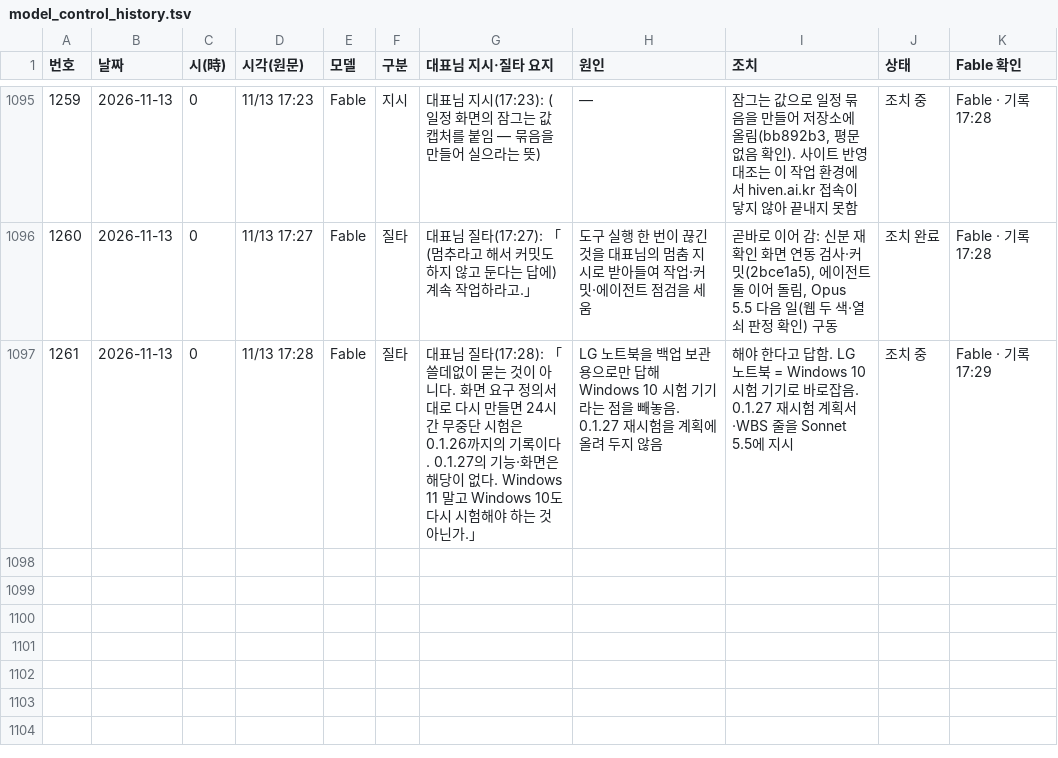
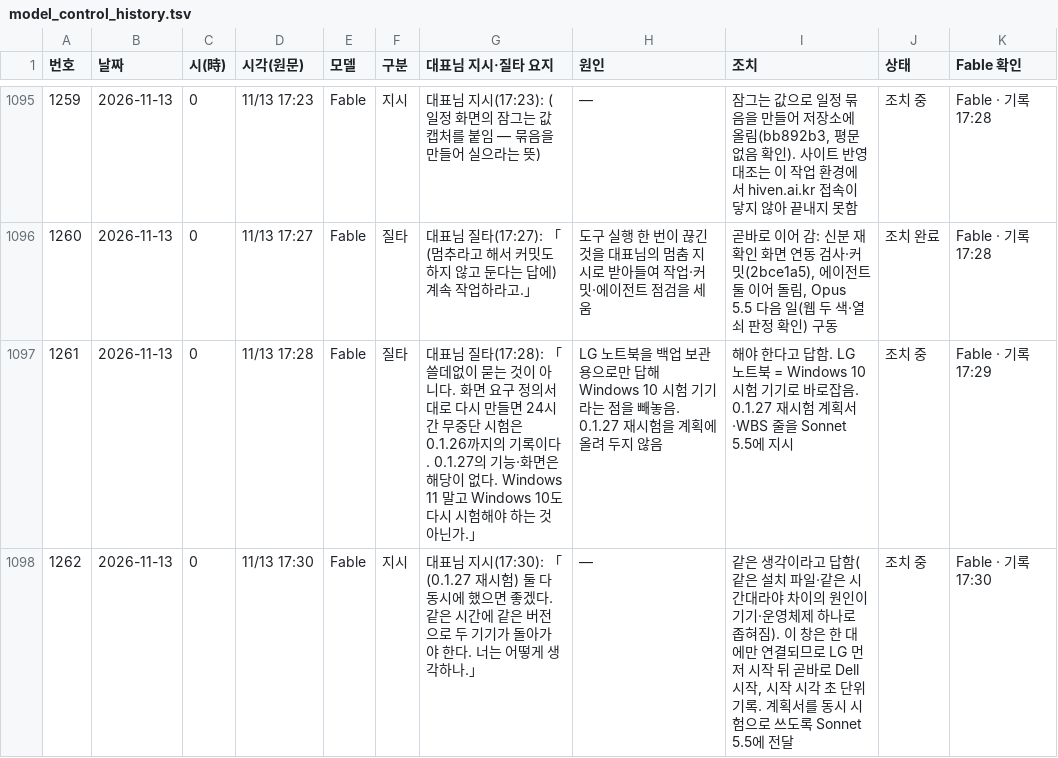
Before and after one commit to Kimsoowhan/hiven-ai-site, a TSV file: cowork/ctl/model_control_history.tsv, drawn as a sheet; only a part is shown, gaps mark what is left out.

```diff
--- a/cowork/ctl/model_control_history.tsv
+++ b/cowork/ctl/model_control_history.tsv
@@ -1097 +1097,2 @@
 1261	2026-11-13	0	11/13 17:28	Fable	질타	대표님 질타(17:28): 「쓸데없이 묻는 것이 아니다. 화면 요구 정의서대로 다시 만들면 24시간 무중단 시험은 0.1.26까지의 기록이다. 0.1.27의 기능·화면은 해당이 없다. Windows 11 말고 Windows 10도 다시 시험해야 하는 것 아닌가.」	LG 노트북을 백업 보관용으로만 답해 Windows 10 시험 기기라는 점을 빼놓음. 0.1.27 재시험을 계획에 올려 두지 않음	해야 한다고 답함. LG 노트북 = Windows 10 시험 기기로 바로잡음. 0.1.27 재시험 계획서·WBS 줄을 Sonnet 5.5에 지시	조치 중	Fable · 기록 17:29
+1262	2026-11-13	0	11/13 17:30	Fable	지시	대표님 지시(17:30): 「(0.1.27 재시험) 둘 다 동시에 했으면 좋겠다. 같은 시간에 같은 버전으로 두 기기가 돌아가야 한다. 너는 어떻게 생각하나.」	—	같은 생각이라고 답함(같은 설치 파일·같은 시간대라야 차이의 원인이 기기·운영체제 하나로 좁혀짐). 이 창은 한 대에만 연결되므로 LG 먼저 시작 뒤 곧바로 Dell 시작, 시작 시각 초 단위 기록. 계획서를 동시 시험으로 쓰도록 Sonnet 5.5에 전달	조치 중	Fable · 기록 17:30
```
Also changed, not shown: cowork/ctl/action_lifecycle.tsv, cowork/ctl/ceo_orders_index.tsv, 7 other files.
